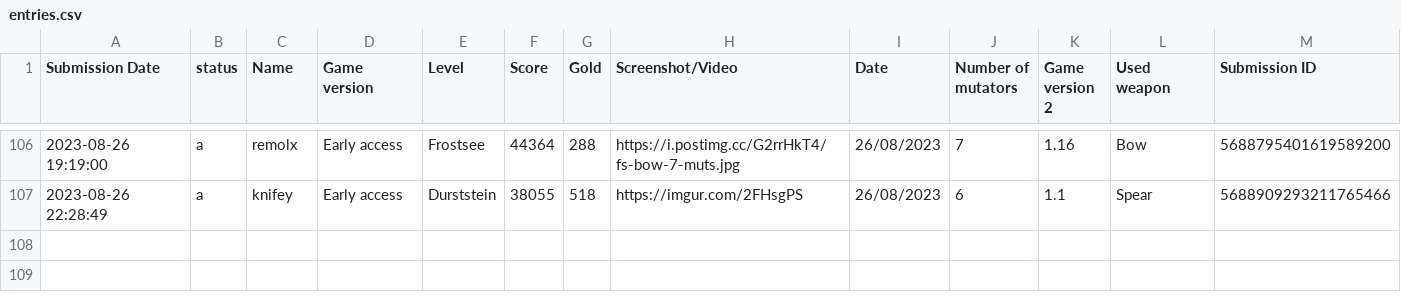
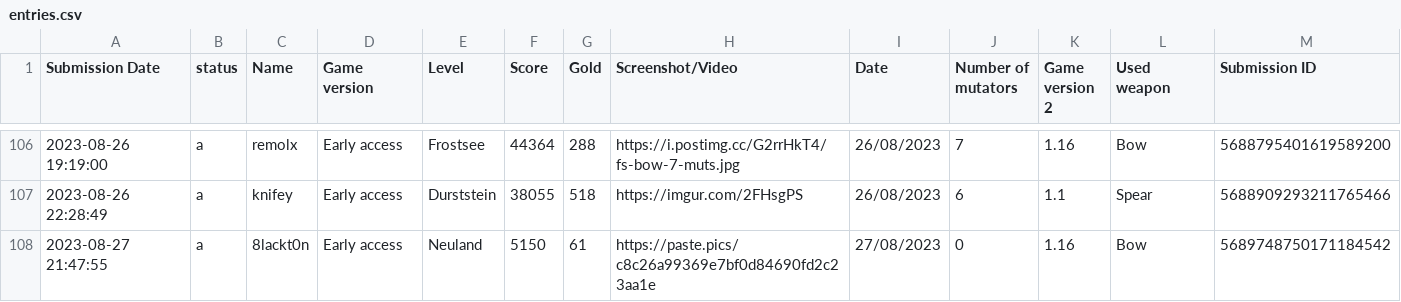
Before and after one commit to Ghost-Miner/Ghost-Miner.github.io, a CSV file: thronefall/entries.csv, drawn as a sheet; only a part is shown, gaps mark what is left out; the diff names each change by its address in the sheet, - before the commit and + after, or states it on an @@ line.

Commit message:
Update entries.csv

```diff
--- a/thronefall/entries.csv
+++ b/thronefall/entries.csv
+row 108: 2023-08-27 21:47:55 | a | 8lackt0n | Early access | Neuland | 5150 | 61 | https://paste.pics/c8c26a99369e7bf0d84690fd2c23aa1e | 27/08/2023 | 0 | 1.16 | Bow | 5689748750171184542
```
